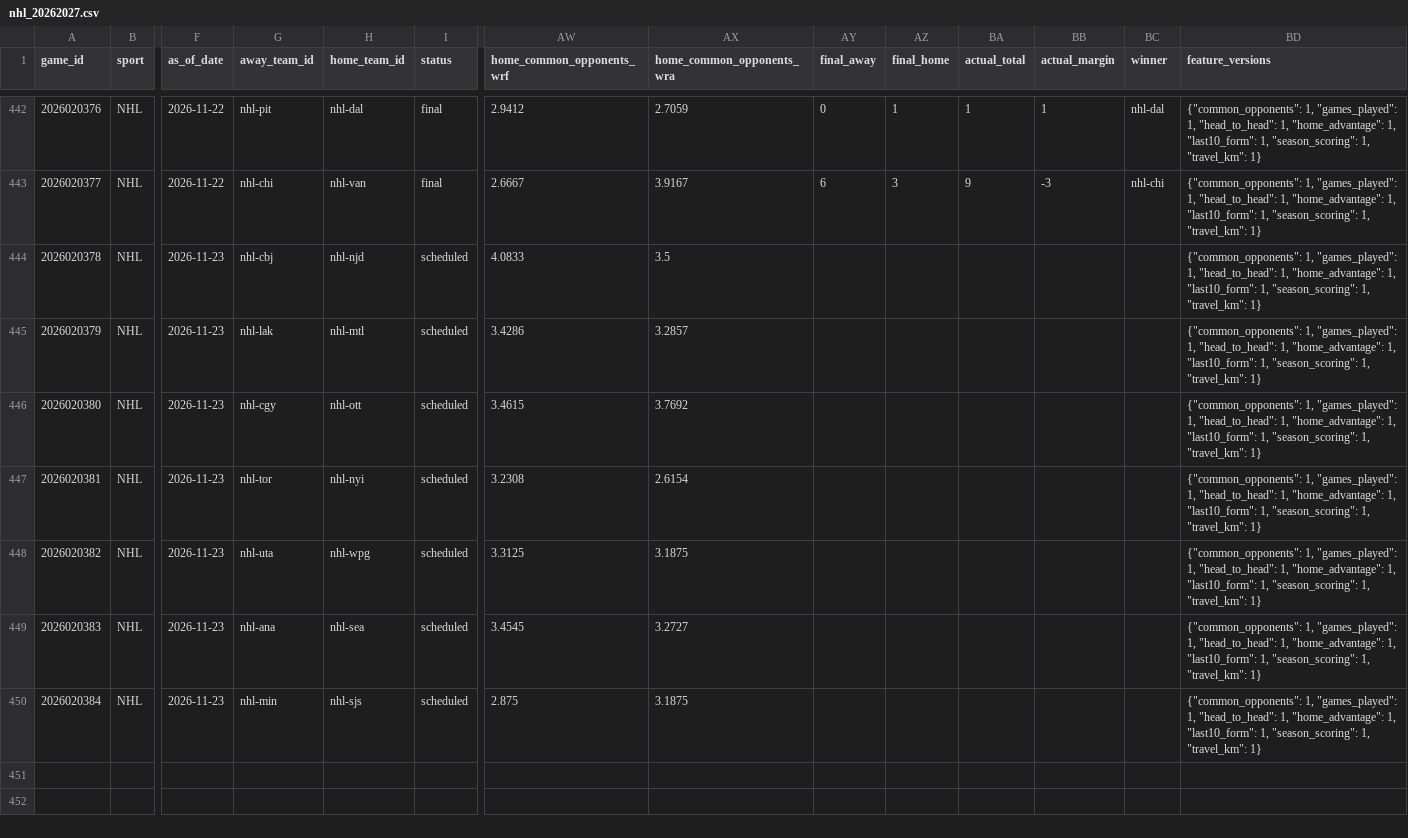
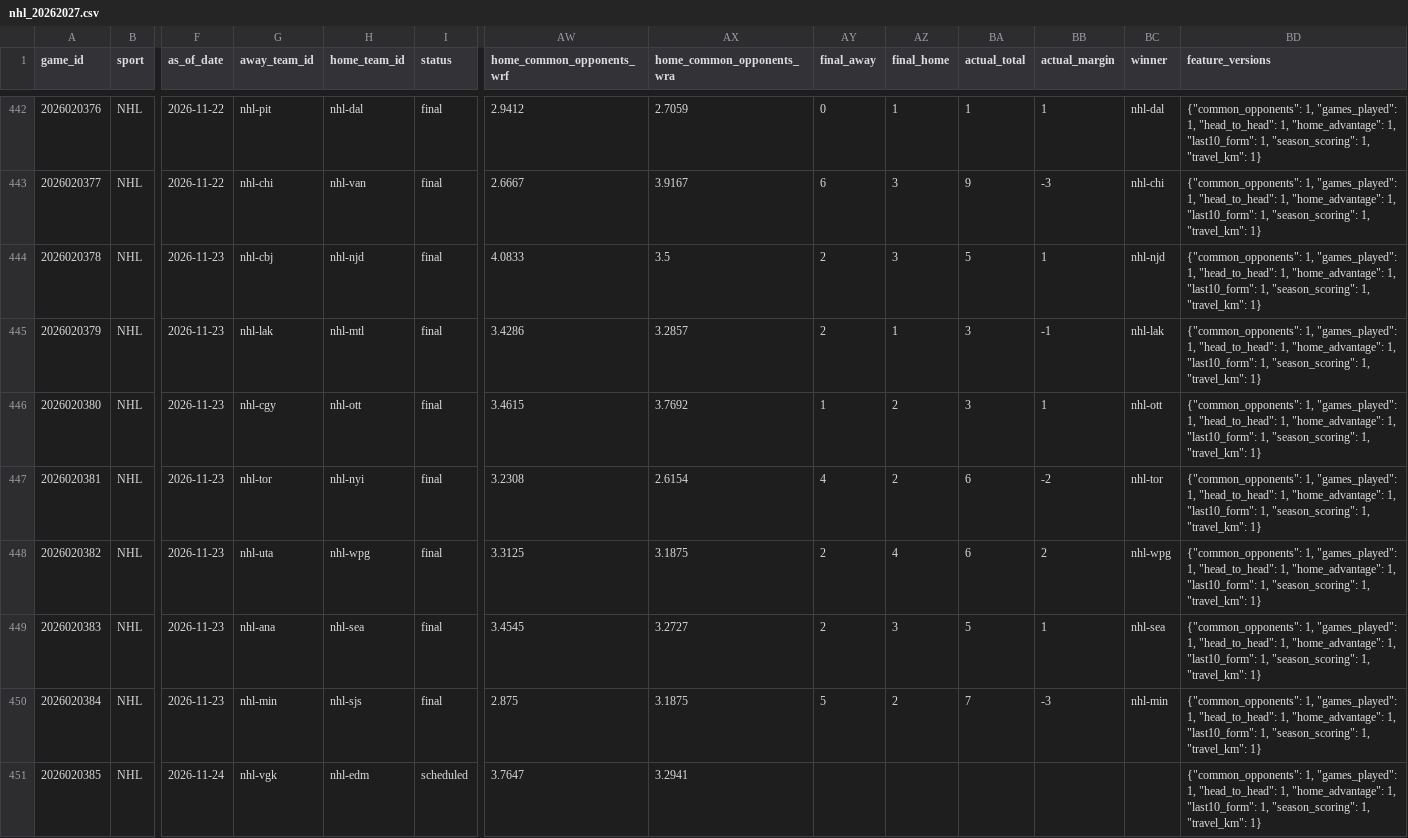
Before and after one commit to jpf5046/basic_betting_model, a CSV file: data/frames/nhl_20262027.csv, drawn as a sheet; only a part is shown, gaps mark what is left out; rows hold the shown columns only; the diff names each change by its address in the sheet, - before the commit and + after, or states it on an @@ line.

```diff
--- a/data/frames/nhl_20262027.csv
+++ b/data/frames/nhl_20262027.csv
-I444:I450 (status): scheduled
+I444:I450 (status): final
-AY444:AY445 (final_away): (empty)
+AY444:AY445 (final_away): 2
-AZ444 (final_home): (empty)
+AZ444 (final_home): 3
-BA444 (actual_total): (empty)
+BA444 (actual_total): 5
-BB444 (actual_margin): (empty)
+BB444 (actual_margin): 1
-BC444 (winner): (empty)
+BC444 (winner): nhl-njd
-AZ445 (final_home): (empty)
+AZ445 (final_home): 1
-BA445:BA446 (actual_total): (empty)
+BA445:BA446 (actual_total): 3
-BB445 (actual_margin): (empty)
+BB445 (actual_margin): -1
-BC445 (winner): (empty)
+BC445 (winner): nhl-lak
-AY446 (final_away): (empty)
+AY446 (final_away): 1
-AZ446:AZ447 (final_home): (empty)
+AZ446:AZ447 (final_home): 2
-BB446 (actual_margin): (empty)
+BB446 (actual_margin): 1
-BC446 (winner): (empty)
+BC446 (winner): nhl-ott
-AY447 (final_away): (empty)
+AY447 (final_away): 4
-BA447:BA448 (actual_total): (empty)
+BA447:BA448 (actual_total): 6
-BB447 (actual_margin): (empty)
+BB447 (actual_margin): -2
-BC447 (winner): (empty)
+BC447 (winner): nhl-tor
-AY448:AY449 (final_away): (empty)
+AY448:AY449 (final_away): 2
-AZ448 (final_home): (empty)
+AZ448 (final_home): 4
-BB448 (actual_margin): (empty)
+BB448 (actual_margin): 2
-BC448 (winner): (empty)
+BC448 (winner): nhl-wpg
-AZ449 (final_home): (empty)
+AZ449 (final_home): 3
-BA449 (actual_total): (empty)
+BA449 (actual_total): 5
-BB449 (actual_margin): (empty)
+BB449 (actual_margin): 1
-BC449 (winner): (empty)
+BC449 (winner): nhl-sea
-AY450 (final_away): (empty)
+AY450 (final_away): 5
-AZ450 (final_home): (empty)
+AZ450 (final_home): 2
-BA450 (actual_total): (empty)
+BA450 (actual_total): 7
-BB450 (actual_margin): (empty)
+BB450 (actual_margin): -3
-BC450 (winner): (empty)
+BC450 (winner): nhl-min
+row 451: 2026020385 | NHL | 2026-11-24 | nhl-vgk | nhl-edm | scheduled | 3.7647 | 3.2941 |  |  |  |  |  | {"common_opponents": 1, "games_played": 1, "head_to_head": 1, "home_advantage": 1, "last10_form": 1, "season_scoring": 1, "travel_km": 1}
```
Also changed, not shown: data/nhl/games_20262027.csv, 4 other files.
